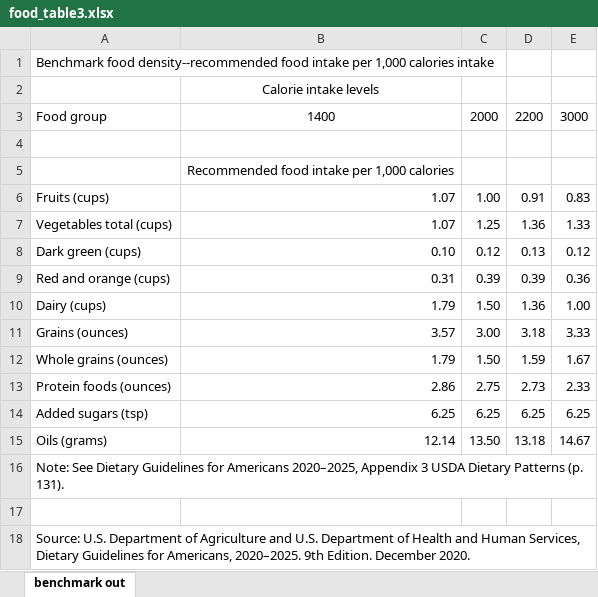
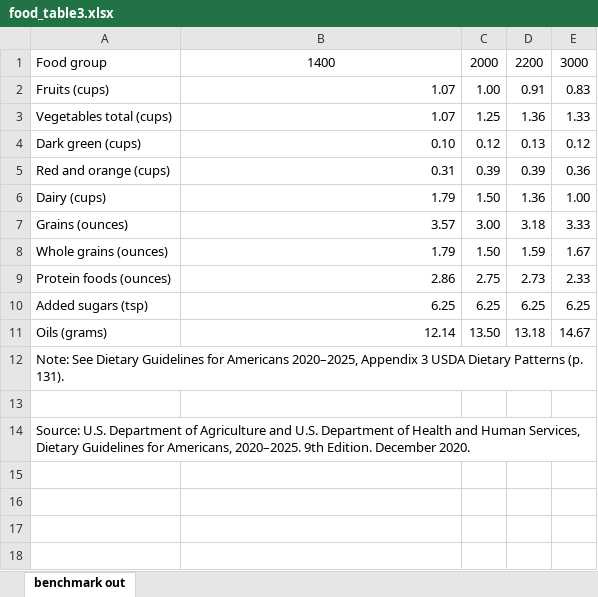
Before and after one commit to Dorukante/Knowledge-Engineering-2AMD20-, an Excel workbook: data/Food_nutrition_Intake/food_table3.xlsx, sheet benchmark out, drawn as a sheet; values as stored, in another font and other column widths than the file's, no borders; the diff names each change by its address in the sheet, - before the commit and + after, or states it on an @@ line.

```diff
--- a/data/Food_nutrition_Intake/food_table3.xlsx (sheet benchmark out)
+++ b/data/Food_nutrition_Intake/food_table3.xlsx (sheet benchmark out)
-row 1: Benchmark food density--recommended food intake per 1,000 calories intake
-row 2:  | Calorie intake levels
-row 4: (empty)
-row 5:  | Recommended food intake per 1,000 calories
```
Also changed, not shown: data/Food_nutrition_Intake/food_table1.xlsx, data/Food_nutrition_Intake/food_table2.xlsx, 4 other files.
